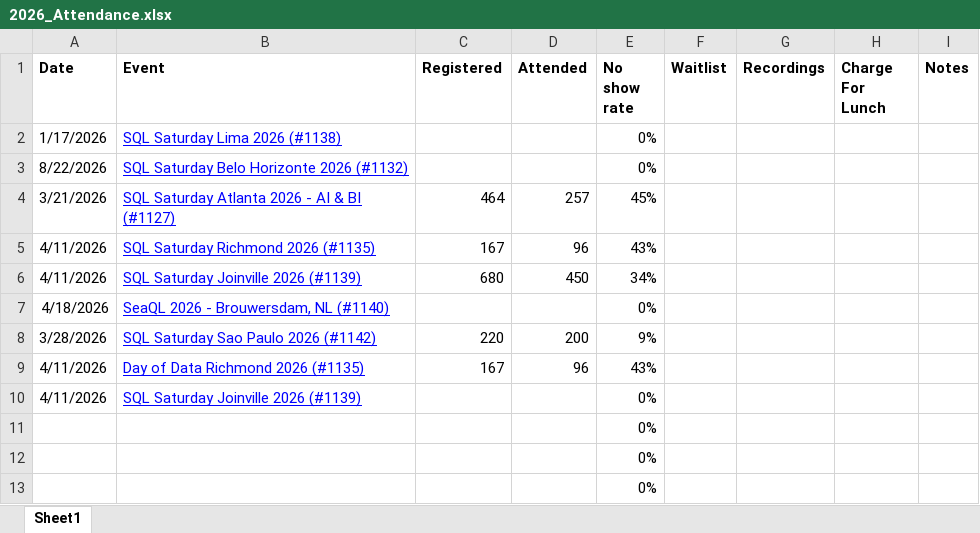
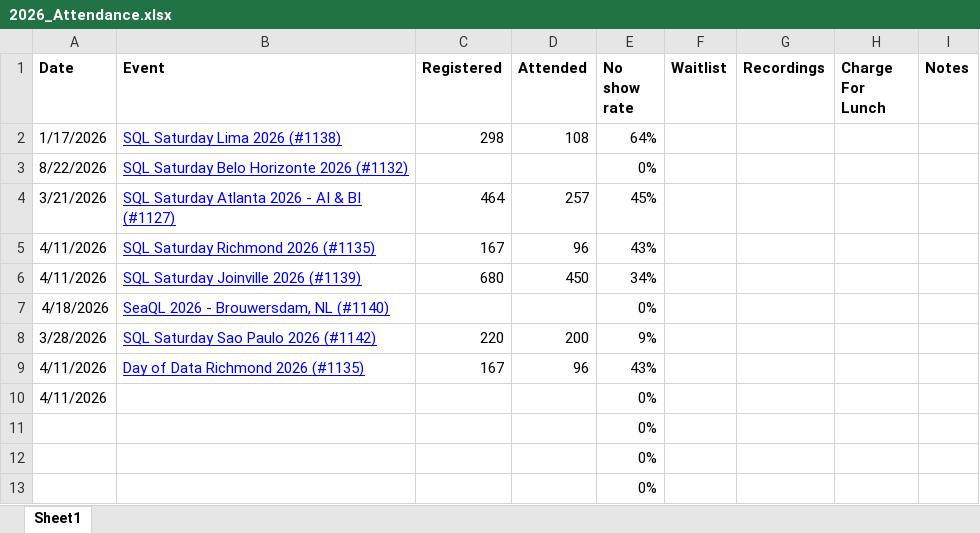
Before and after one commit to sqlsaturday/sqlsatwebsite, an Excel workbook: assets/misc/2026/2026_Attendance.xlsx, sheet Sheet1, drawn as a sheet; only a part is shown; values as stored, in another font and other column widths than the file's, no borders; the diff names each change by its address in the sheet, - before the commit and + after, or states it on an @@ line.

```diff
--- a/assets/misc/2026/2026_Attendance.xlsx (sheet Sheet1)
+++ b/assets/misc/2026/2026_Attendance.xlsx (sheet Sheet1)
-C2 (Registered): (empty)
+C2 (Registered): 298
-D2 (Attended): (empty)
+D2 (Attended): 108
-E2 (No show rate): 0%
+E2 (No show rate): 64%
-B10 (Event): SQL Saturday Joinville 2026 (#1139)
+B10 (Event): (empty)
```
Also changed, not shown: 1 other file.
